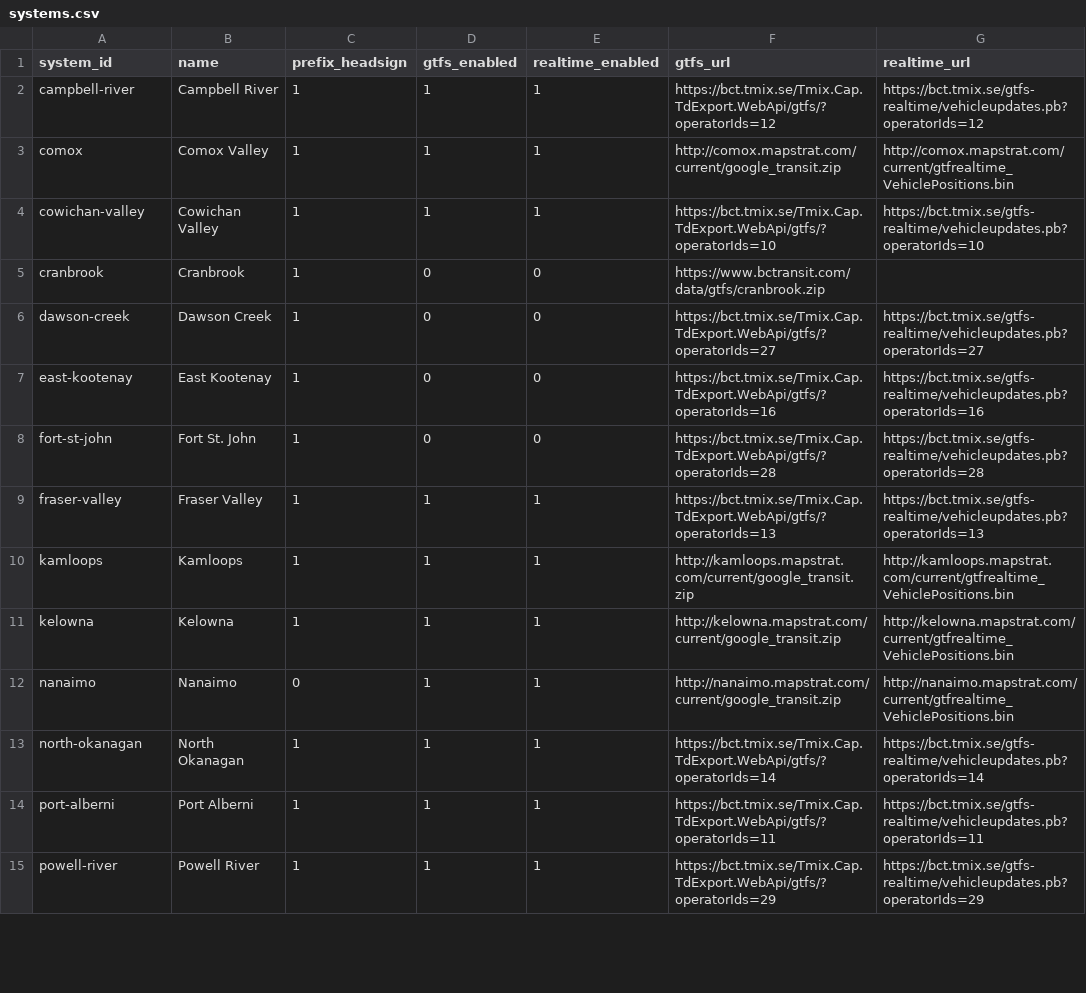
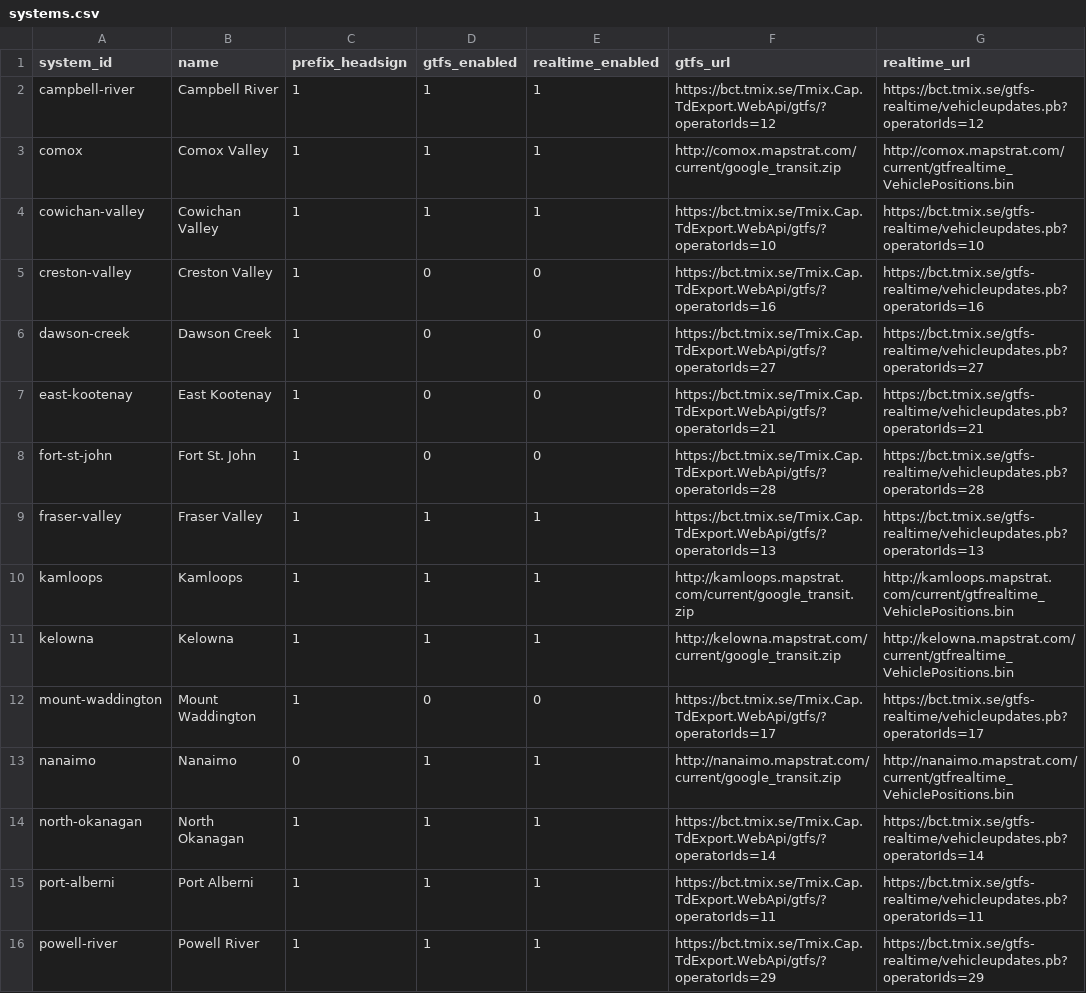
Before and after one commit to bumblesquashs/bctracker, a CSV file: data/static/systems.csv, drawn as a sheet; only a part is shown; the diff covers the shown part only.

Commit message:
More system list updates

```diff
--- a/data/static/systems.csv
+++ b/data/static/systems.csv
@@ -4,5 +4,5 @@ comox,Comox Valley,1,1,1,http://comox.mapstrat.com/current/google_transit.zip,ht
 cowichan-valley,Cowichan Valley,1,1,1,https://bct.tmix.se/Tmix.Cap.TdExport.WebApi/gtfs/?operatorIds=10,https://bct.tmix.se/gtfs-realtime/vehicleupdates.pb?operatorIds=10
-cranbrook,Cranbrook,1,0,0,https://www.bctransit.com/data/gtfs/cranbrook.zip,
+creston-valley,Creston Valley,1,0,0,https://bct.tmix.se/Tmix.Cap.TdExport.WebApi/gtfs/?operatorIds=16,https://bct.tmix.se/gtfs-realtime/vehicleupdates.pb?operatorIds=16
 dawson-creek,Dawson Creek,1,0,0,https://bct.tmix.se/Tmix.Cap.TdExport.WebApi/gtfs/?operatorIds=27,https://bct.tmix.se/gtfs-realtime/vehicleupdates.pb?operatorIds=27
-east-kootenay,East Kootenay,1,0,0,https://bct.tmix.se/Tmix.Cap.TdExport.WebApi/gtfs/?operatorIds=16,https://bct.tmix.se/gtfs-realtime/vehicleupdates.pb?operatorIds=16
+east-kootenay,East Kootenay,1,0,0,https://bct.tmix.se/Tmix.Cap.TdExport.WebApi/gtfs/?operatorIds=21,https://bct.tmix.se/gtfs-realtime/vehicleupdates.pb?operatorIds=21
 fort-st-john,Fort St. John,1,0,0,https://bct.tmix.se/Tmix.Cap.TdExport.WebApi/gtfs/?operatorIds=28,https://bct.tmix.se/gtfs-realtime/vehicleupdates.pb?operatorIds=28
@@ -11,2 +11,3 @@ kamloops,Kamloops,1,1,1,http://kamloops.mapstrat.com/current/google_transit.zip,
 kelowna,Kelowna,1,1,1,http://kelowna.mapstrat.com/current/google_transit.zip,http://kelowna.mapstrat.com/current/gtfrealtime_VehiclePositions.bin
+mount-waddington,Mount Waddington,1,0,0,https://bct.tmix.se/Tmix.Cap.TdExport.WebApi/gtfs/?operatorIds=17,https://bct.tmix.se/gtfs-realtime/vehicleupdates.pb?operatorIds=17
 nanaimo,Nanaimo,0,1,1,http://nanaimo.mapstrat.com/current/google_transit.zip,http://nanaimo.mapstrat.com/current/gtfrealtime_VehiclePositions.bin
```
Also changed, not shown: 1 added row and 2 edited cells elsewhere in this file.
